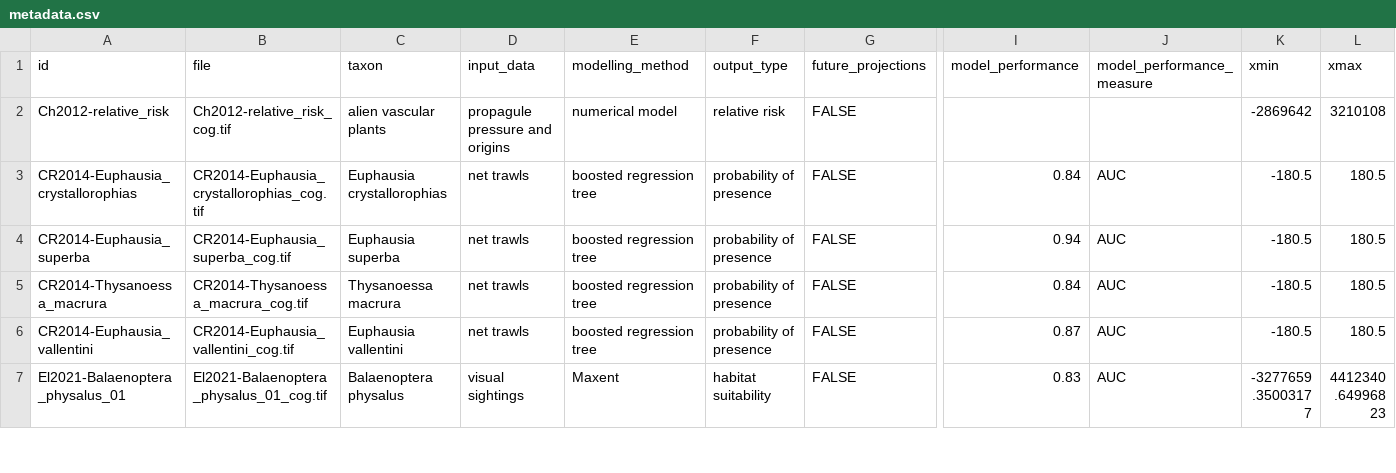
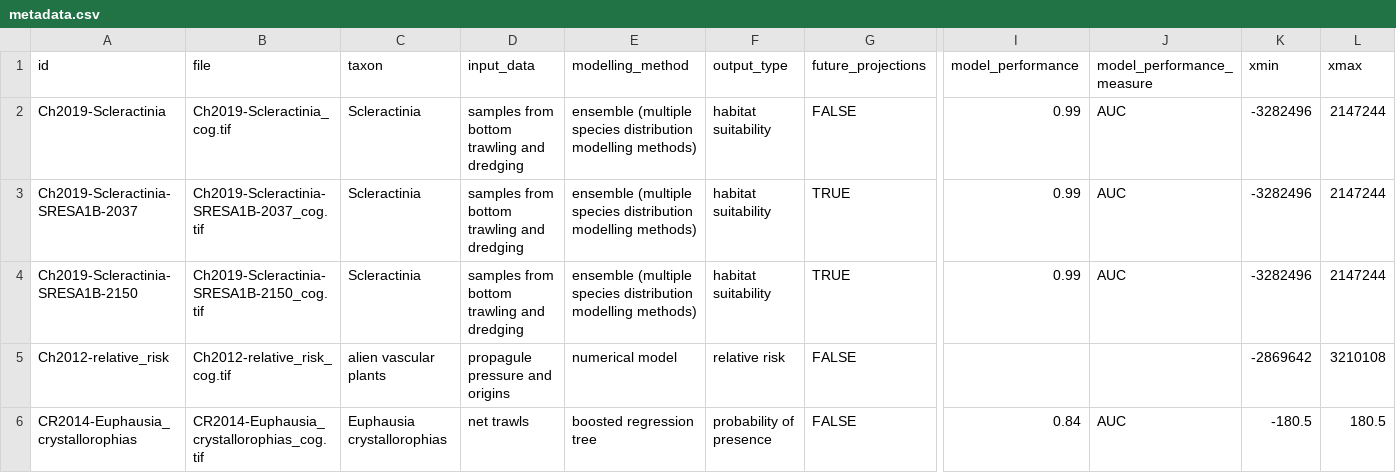
Before and after one commit to SCAR/distant, a CSV file: metadata.csv, drawn as a sheet; only a part is shown, gaps mark what is left out; the shorter side is filled out with more unchanged rows; rows hold the shown columns only; the diff names each change by its address in the sheet, - before the commit and + after, or states it on an @@ line.

```diff
--- a/metadata.csv
+++ b/metadata.csv
+row 2: Ch2019-Scleractinia | Ch2019-Scleractinia_cog.tif | Scleractinia | samples from bottom trawling and dredging | ensemble (multiple species distribution modelling methods) | habitat suitability | FALSE | 0.99 | AUC | -3282496 | 2147244
+row 3: Ch2019-Scleractinia-SRESA1B-2037 | Ch2019-Scleractinia-SRESA1B-2037_cog.tif | Scleractinia | samples from bottom trawling and dredging | ensemble (multiple species distribution modelling methods) | habitat suitability | TRUE | 0.99 | AUC | -3282496 | 2147244
+row 4: Ch2019-Scleractinia-SRESA1B-2150 | Ch2019-Scleractinia-SRESA1B-2150_cog.tif | Scleractinia | samples from bottom trawling and dredging | ensemble (multiple species distribution modelling methods) | habitat suitability | TRUE | 0.99 | AUC | -3282496 | 2147244
```
